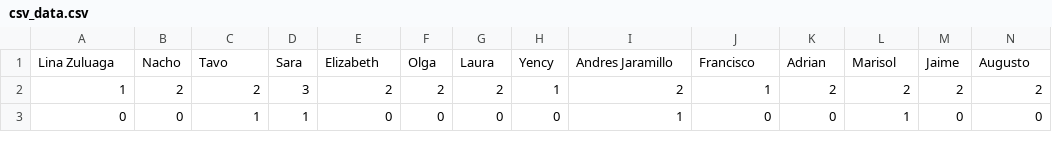
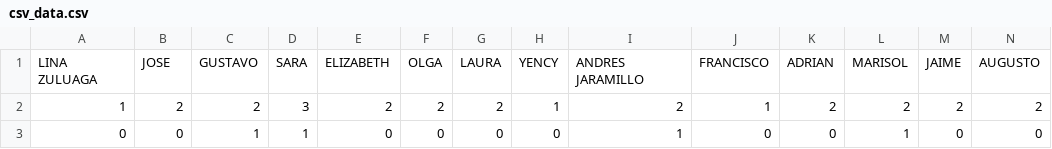
Before and after one commit to amartinezg/worldcup2014, a CSV file: db/csv_data.csv, drawn as a sheet; only a part is shown; removed rows and columns are numbered as before the commit, all else as after; rows hold the shown columns only; the diff names each change by its address in the sheet, - before the commit and + after, or states it on an @@ line.

Commit message:
Changes for new type of bet (Excel)

```diff
--- a/db/csv_data.csv
+++ b/db/csv_data.csv
-row 1: Lina Zuluaga | Nacho | Tavo | Sara | Elizabeth | Olga | Laura | Yency | Andres Jaramillo | Francisco | Adrian | Marisol | Jaime | Augusto
+row 1: LINA ZULUAGA | JOSE | GUSTAVO | SARA | ELIZABETH | OLGA | LAURA | YENCY | ANDRES JARAMILLO | FRANCISCO | ADRIAN | MARISOL | JAIME | AUGUSTO
```
Also changed, not shown: 19 other files.
